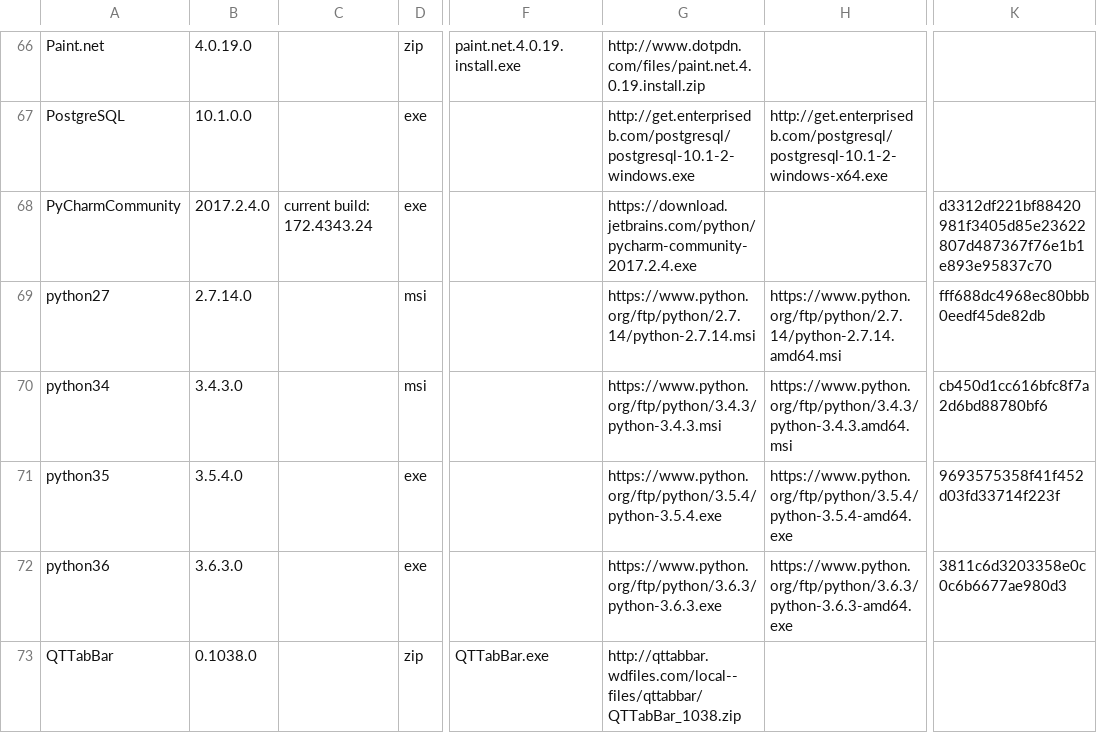
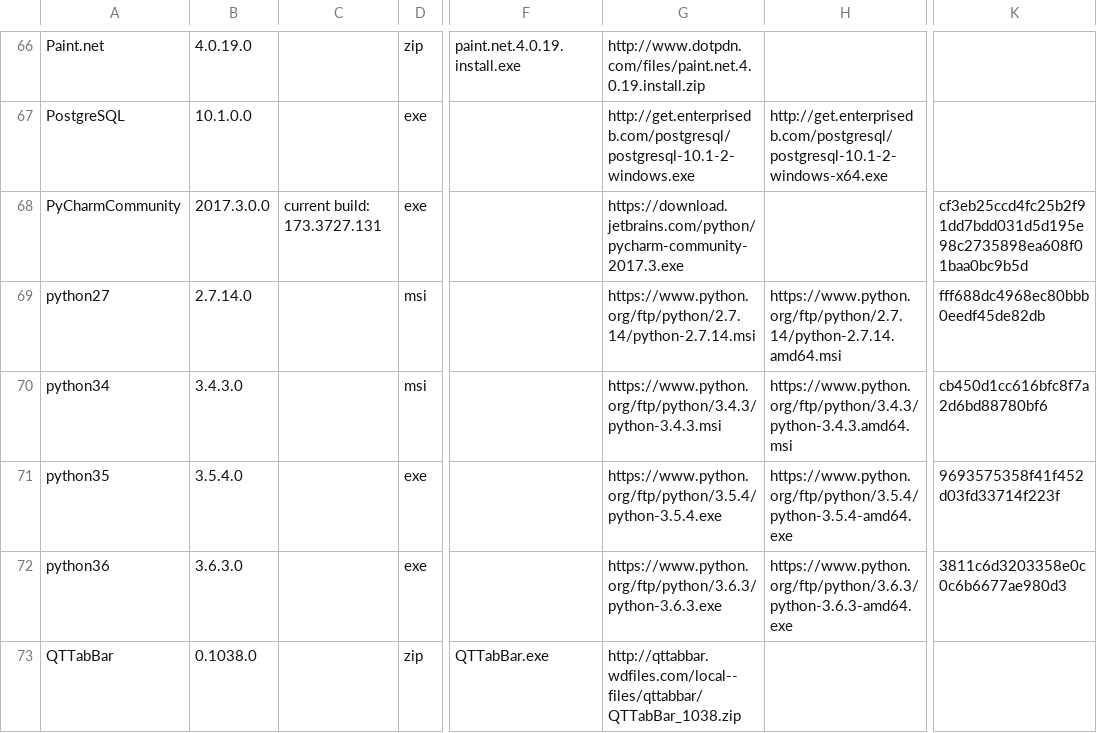
Before and after one commit to ackphht/ackphht.github.io, a CSV file: AckAptInstallDatabase.csv, drawn as a sheet; only a part is shown, gaps mark what is left out; the diff names each change by its address in the sheet, - before the commit and + after, or states it on an @@ line.

Commit message:
AckApt: PyCharm 2017.3.0

```diff
--- a/AckAptInstallDatabase.csv
+++ b/AckAptInstallDatabase.csv
-B68: 2017.2.4.0
+B68: 2017.3.0.0
-C68: current build: 172.4343.24
+C68: current build: 173.3727.131
-G68: https://download.jetbrains.com/python/pycharm-community-2017.2.4.exe
+G68: https://download.jetbrains.com/python/pycharm-community-2017.3.exe
-K68: d3312df221bf88420981f3405d85e23622807d487367f76e1b1e893e95837c70
+K68: cf3eb25ccd4fc25b2f91dd7bdd031d5d195e98c2735898ea608f01baa0bc9b5d
```
